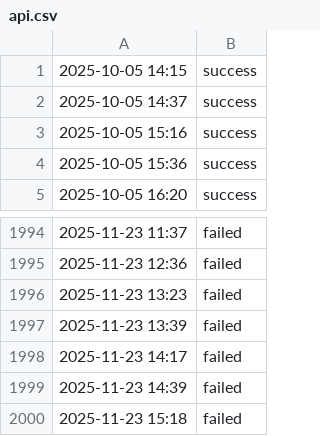
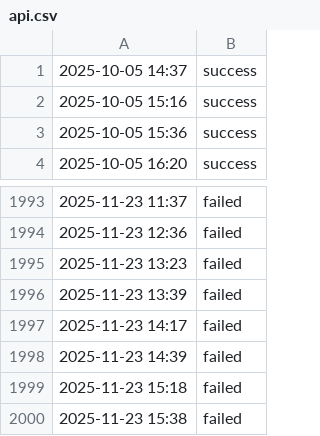
Before and after one commit to aryan4859/ForgeMonitor, a CSV file: content/logs/api.csv, drawn as a sheet; only a part is shown, gaps mark what is left out; removed rows and columns are numbered as before the commit, all else as after; the diff names each change by its address in the sheet, - before the commit and + after, or states it on an @@ line.

```diff
--- a/content/logs/api.csv
+++ b/content/logs/api.csv
-row 1: 2025-10-05 14:15 | success
+row 2000: 2025-11-23 15:38 | failed
```
Also changed, not shown: content/logs/challenge.csv, content/logs/cicd.csv, 4 other files.
